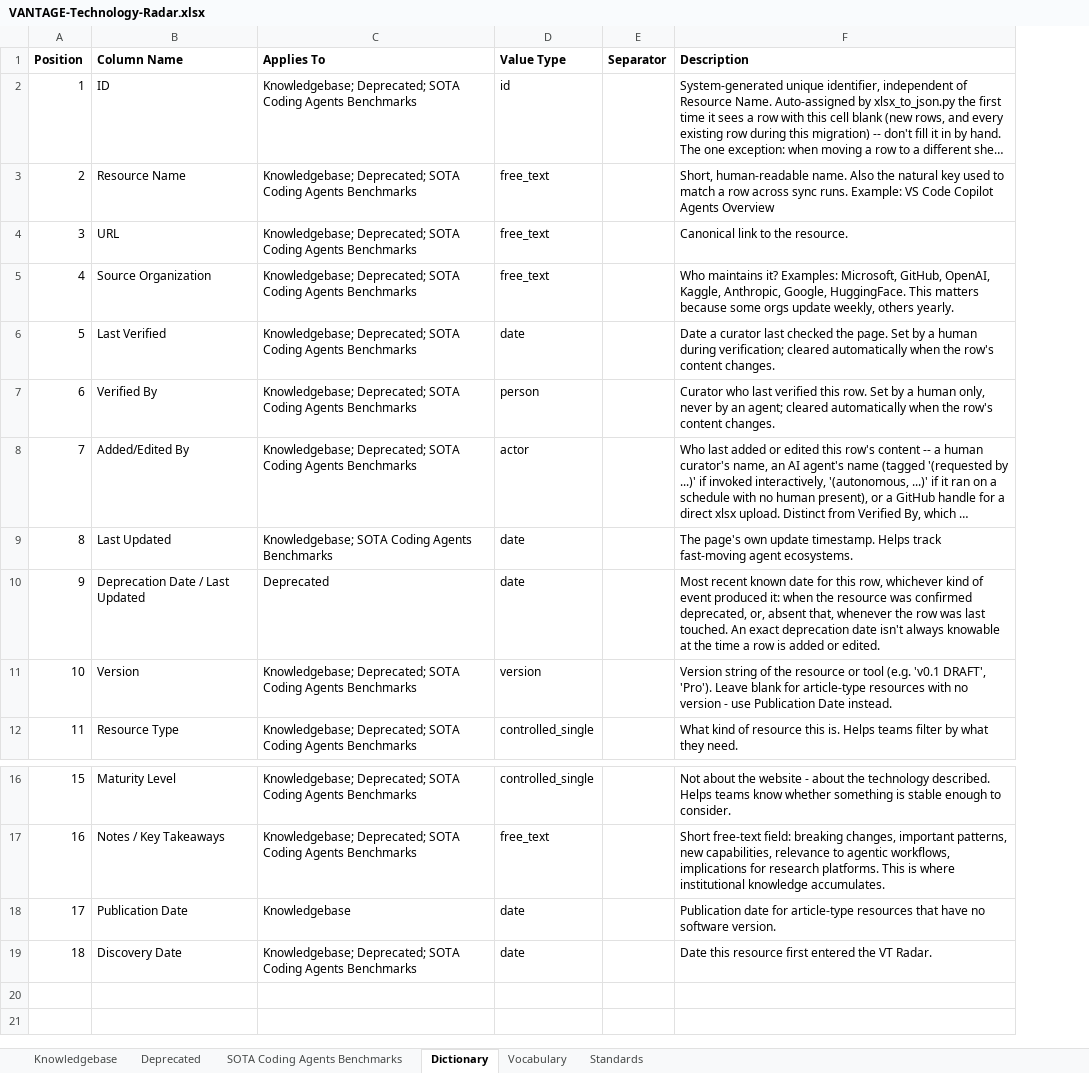
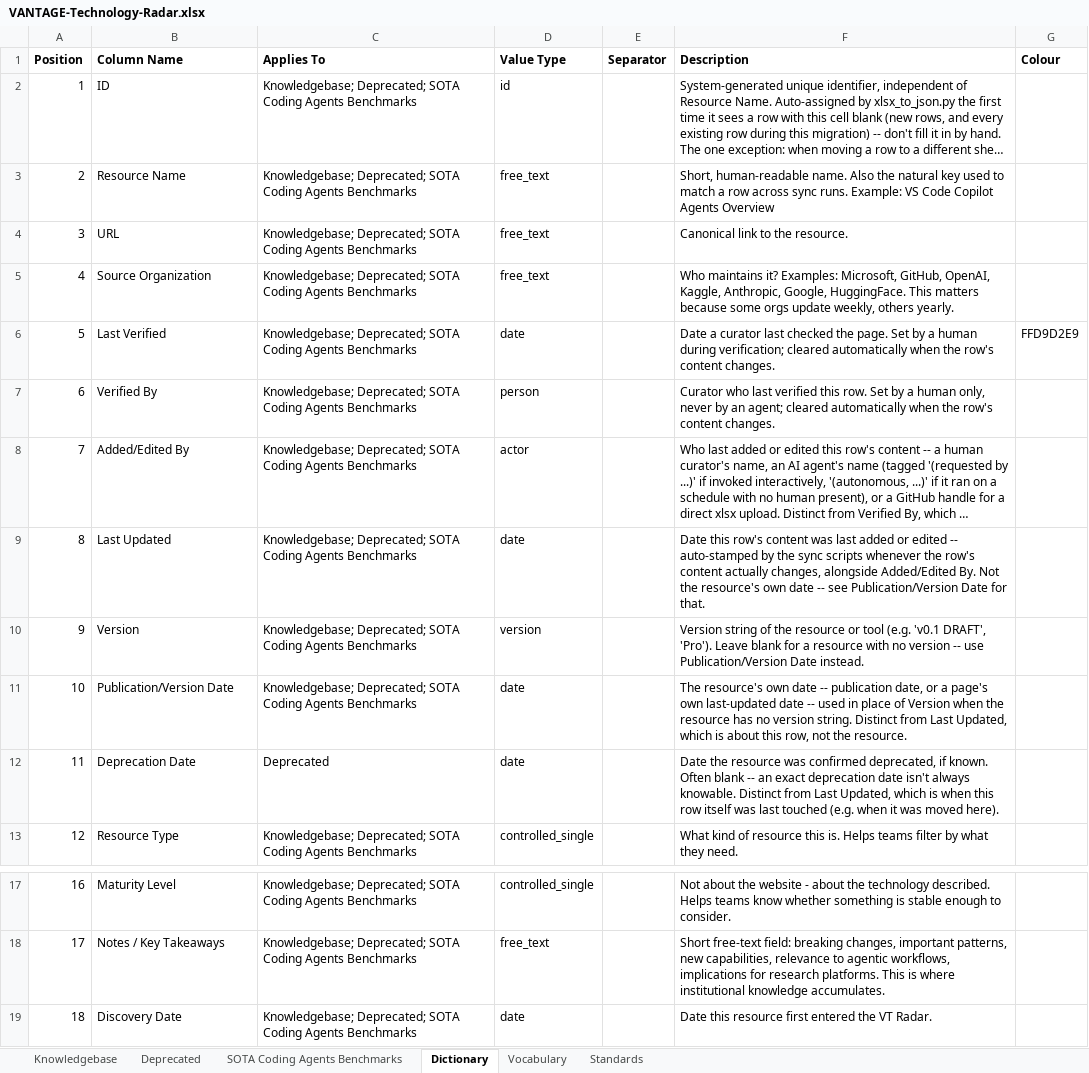
Before and after one commit to MEDGALIA/rda-alaf, an Excel workbook: data/VANTAGE-Technology-Radar.xlsx, sheet Dictionary, drawn as a sheet; only a part is shown, gaps mark what is left out; long unchanged cells end in …; values as stored, in another font and other column widths than the file's, no borders; removed rows and columns are numbered as before the commit, all else as after; the diff names each change by its address in the sheet, - before the commit and + after, or states it on an @@ line.

Commit message:
Reorgnize columns in VANTAGE-Technology-Radar.xlsx

```diff
--- a/data/VANTAGE-Technology-Radar.xlsx (sheet Dictionary)
+++ b/data/VANTAGE-Technology-Radar.xlsx (sheet Dictionary)
+column G (Colour), row 6: FFD9D2E9
-C9 (Applies To): Knowledgebase; SOTA Coding…
+C9 (Applies To): Knowledgebase; Deprecated; SOTA Coding…
-F9 (Description): The page's own update timestamp. Helps track fast-moving agent ecosystems.
+F9 (Description): Date this row's content was last added or edited -- auto-stamped by the sync scripts whenever the row's content actually changes, alongside Added/Edited By. Not the resource's own date -- see Publication/Version Date for that.
-row 10: 9 | Deprecation Date / Last Updated | Deprecated | date |  | Most recent known date for this row, whichever kind of event produced it: when the resource was confirmed deprecated, or, absent that, whenever the row was last touched. An exact deprecation date isn't always knowable at the time a row is added or edited.
@@ column A (Position) renumbered between rows 10 and 18 @@
-F10 (Description): …blank for article-type resources with no version - use Publication Date instead.
+F10 (Description): …blank for a resource with no version -- use Publication/Version Date instead.
+row 11: 10 | Publication/Version Date | Knowledgebase; Deprecated; SOTA Coding Agents Benchmarks | date |  | The resource's own date -- publication date, or a page's own last-updated date -- used in place of Version when the resource has no version string. Distinct from Last Updated, which is about this row, not the resource.
+row 12: 11 | Deprecation Date | Deprecated | date |  | Date the resource was confirmed deprecated, if known. Often blank -- an exact deprecation date isn't always knowable. Distinct from Last Updated, which is when this row itself was last touched (e.g. when it was moved here).
-row 18: 17 | Publication Date | Knowledgebase | date |  | Publication date for article-type resources that have no software version.
```
Also changed, not shown: sheet Knowledgebase, sheet Deprecated, sheet SOTA Coding Agents Benchmarks, sheet Vocabulary, 13 other files.
